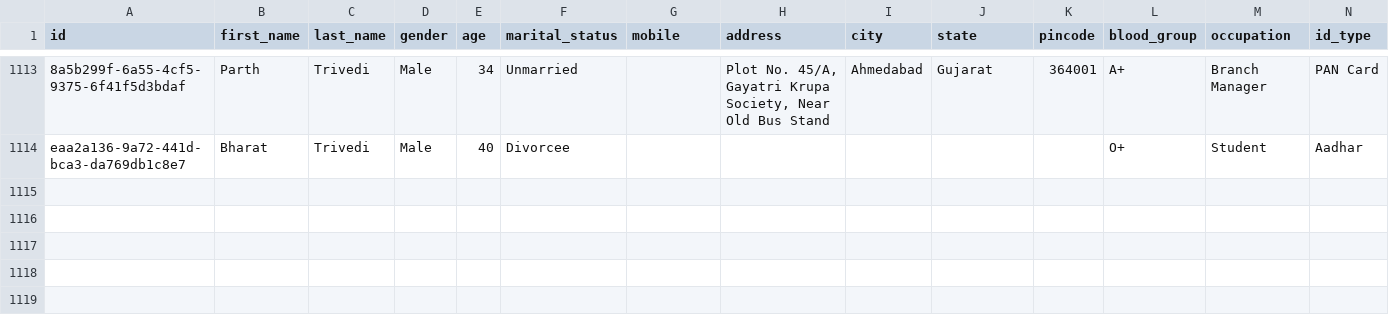
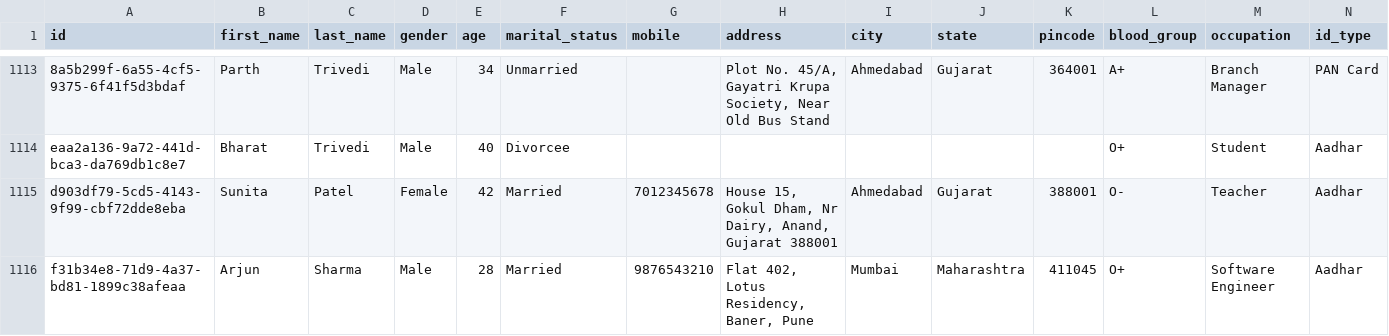
Before and after one commit to s4ai-io/ayush-indiaai, a CSV file: backend/data/patients.csv, drawn as a sheet; only a part is shown, gaps mark what is left out; rows hold the shown columns only; the diff names each change by its address in the sheet, - before the commit and + after, or states it on an @@ line.

```diff
--- a/backend/data/patients.csv
+++ b/backend/data/patients.csv
+row 1115: d903df79-5cd5-4143-9f99-cbf72dde8eba | Sunita | Patel | Female | 42 | Married | 7012345678 | House 15, Gokul Dham, Nr Dairy, Anand, Gujarat 388001 | Ahmedabad | Gujarat | 388001 | O- | Teacher | Aadhar
+row 1116: f31b34e8-71d9-4a37-bd81-1899c38afeaa | Arjun | Sharma | Male | 28 | Married | 9876543210 | Flat 402, Lotus Residency, Baner, Pune | Mumbai | Maharashtra | 411045 | O+ | Software Engineer | Aadhar
```
Also changed, not shown: 14 other files.
